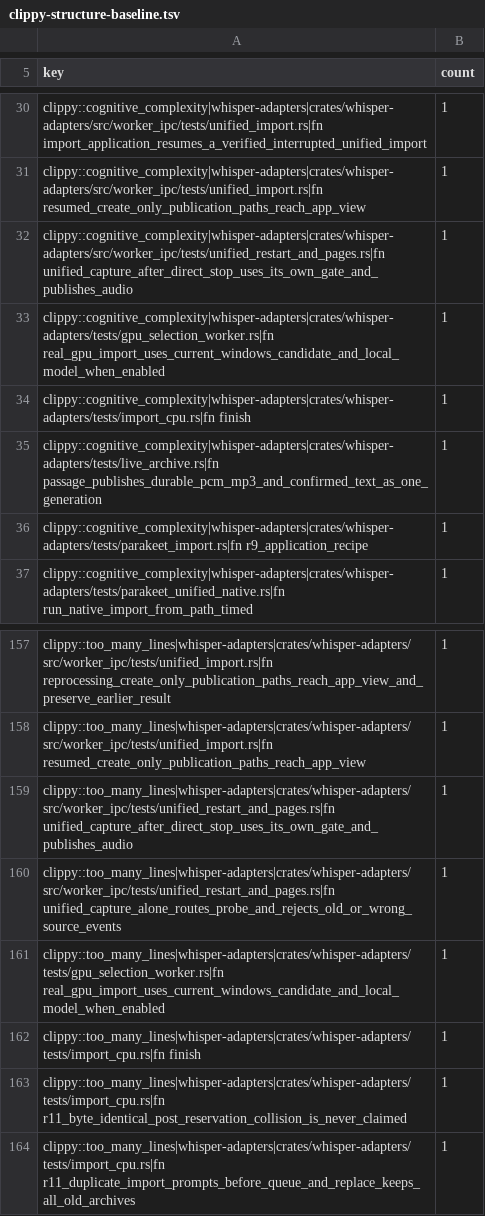
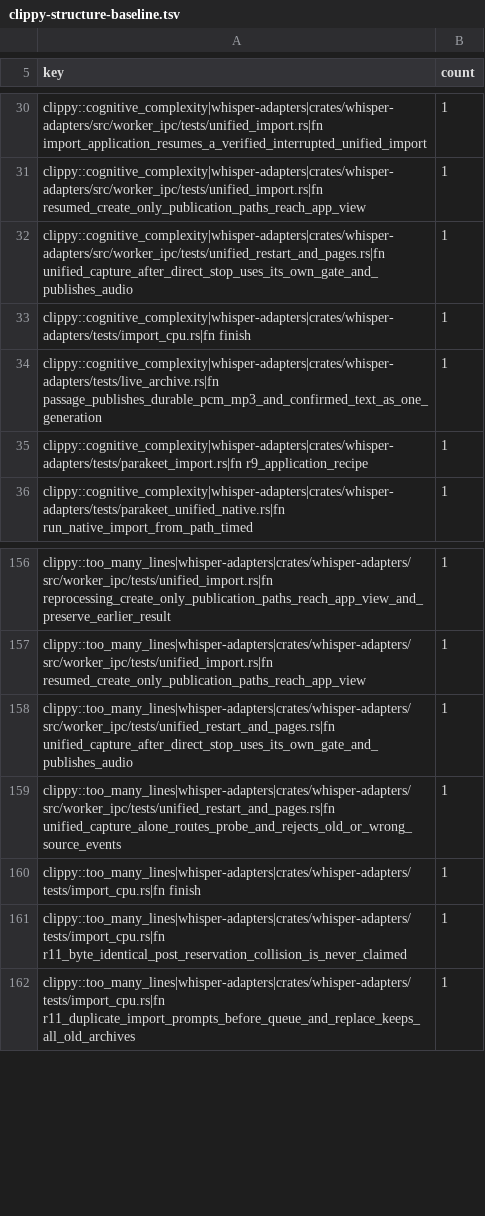
Before and after one commit to daconrilcy/whisper, a TSV file: ci/clippy-structure-baseline.tsv, drawn as a sheet; only a part is shown, gaps mark what is left out.

Commit message:
test(adapters): split GPU import checks

```diff
--- a/ci/clippy-structure-baseline.tsv
+++ b/ci/clippy-structure-baseline.tsv
@@ -32,3 +32,2 @@ clippy::cognitive_complexity|whisper-adapters|crates/whisper-adapters/src/worker
 clippy::cognitive_complexity|whisper-adapters|crates/whisper-adapters/src/worker_ipc/tests/unified_restart_and_pages.rs|fn unified_capture_after_direct_stop_uses_its_own_gate_and_publishes_audio	1
-clippy::cognitive_complexity|whisper-adapters|crates/whisper-adapters/tests/gpu_selection_worker.rs|fn real_gpu_import_uses_current_windows_candidate_and_local_model_when_enabled	1
 clippy::cognitive_complexity|whisper-adapters|crates/whisper-adapters/tests/import_cpu.rs|fn finish	1
@@ -160,3 +159,2 @@ clippy::too_many_lines|whisper-adapters|crates/whisper-adapters/src/worker_ipc/t
 clippy::too_many_lines|whisper-adapters|crates/whisper-adapters/src/worker_ipc/tests/unified_restart_and_pages.rs|fn unified_capture_alone_routes_probe_and_rejects_old_or_wrong_source_events	1
-clippy::too_many_lines|whisper-adapters|crates/whisper-adapters/tests/gpu_selection_worker.rs|fn real_gpu_import_uses_current_windows_candidate_and_local_model_when_enabled	1
 clippy::too_many_lines|whisper-adapters|crates/whisper-adapters/tests/import_cpu.rs|fn finish	1
```
Also changed, not shown: 1 other file.
